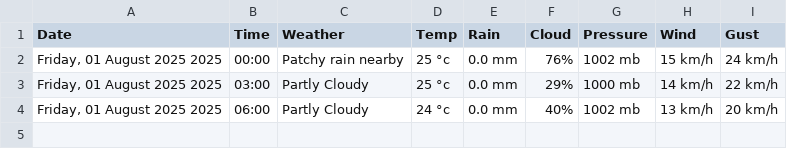
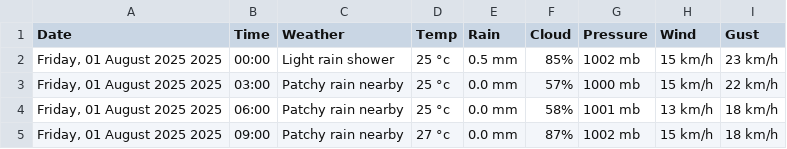
Before and after one commit to Myboo235/weather_forecast_app, a CSV file: data/data_online.csv, drawn as a sheet.

```diff
--- a/data/data_online.csv
+++ b/data/data_online.csv
@@ -1,4 +1,5 @@
 Date,Time,Weather,Temp,Rain,Cloud,Pressure,Wind,Gust
-"Friday, 01 August 2025 2025",00:00,Patchy rain nearby,25 °c,0.0 mm,76%,1002 mb,15 km/h,24 km/h
-"Friday, 01 August 2025 2025",03:00,Partly Cloudy,25 °c,0.0 mm,29%,1000 mb,14 km/h,22 km/h
-"Friday, 01 August 2025 2025",06:00,Partly Cloudy,24 °c,0.0 mm,40%,1002 mb,13 km/h,20 km/h
+"Friday, 01 August 2025 2025",00:00,Light rain shower,25 °c,0.5 mm,85%,1002 mb,15 km/h,23 km/h
+"Friday, 01 August 2025 2025",03:00,Patchy rain nearby,25 °c,0.0 mm,57%,1000 mb,15 km/h,22 km/h
+"Friday, 01 August 2025 2025",06:00,Patchy rain nearby,25 °c,0.0 mm,58%,1001 mb,13 km/h,18 km/h
+"Friday, 01 August 2025 2025",09:00,Patchy rain nearby,27 °c,0.0 mm,87%,1002 mb,15 km/h,18 km/h
```
Also changed, not shown: 4 other files.
